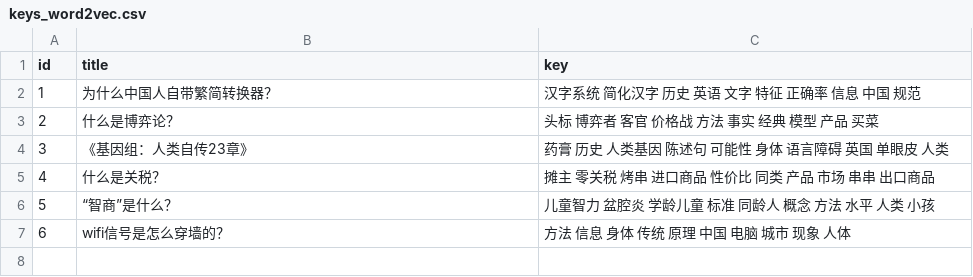
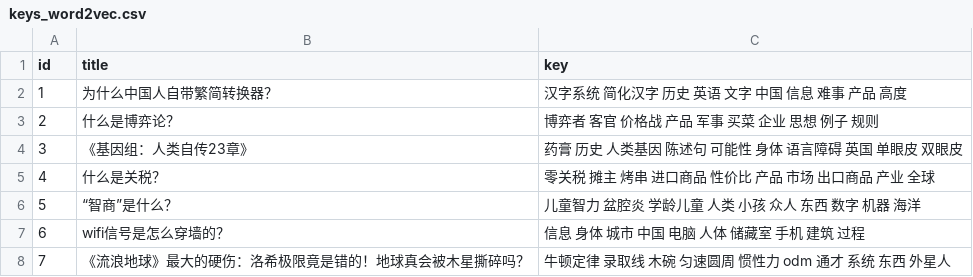
Before and after one commit to Kafcal/keyword_extraction, a CSV file: result/keys_word2vec.csv, drawn as a sheet.

```diff
--- a/result/keys_word2vec.csv
+++ b/result/keys_word2vec.csv
@@ -1,7 +1,8 @@
 id,title,key
-1,为什么中国人自带繁简转换器？,汉字系统 简化汉字 历史 英语 文字 特征 正确率 信息 中国 规范
-2,什么是博弈论？,头标 博弈者 客官 价格战 方法 事实 经典 模型 产品 买菜
-3,《基因组：人类自传23章》,药膏 历史 人类基因 陈述句 可能性 身体 语言障碍 英国 单眼皮 人类
-4,什么是关税？,摊主 零关税 烤串 进口商品 性价比 同类 产品 市场 串串 出口商品
-5,“智商”是什么？,儿童智力 盆腔炎 学龄儿童 标准 同龄人 概念 方法 水平 人类 小孩
-6,wifi信号是怎么穿墙的？,方法 信息 身体 传统 原理 中国 电脑 城市 现象 人体
+1,为什么中国人自带繁简转换器？,汉字系统 简化汉字 历史 英语 文字 中国 信息 难事 产品 高度
+2,什么是博弈论？,博弈者 客官 价格战 产品 军事 买菜 企业 思想 例子 规则
+3,《基因组：人类自传23章》,药膏 历史 人类基因 陈述句 可能性 身体 语言障碍 英国 单眼皮 双眼皮
+4,什么是关税？,零关税 摊主 烤串 进口商品 性价比 产品 市场 出口商品 产业 全球
+5,“智商”是什么？,儿童智力 盆腔炎 学龄儿童 人类 小孩 众人 东西 数字 机器 海洋
+6,wifi信号是怎么穿墙的？,信息 身体 城市 中国 电脑 人体 储藏室 手机 建筑 过程
+7,《流浪地球》最大的硬伤：洛希极限竟是错的！地球真会被木星撕碎吗？,牛顿定律 录取线 木碗 匀速圆周 惯性力 odm 通才 系统 东西 外星人
```
Also changed, not shown: result/keys_TFIDF.csv, result/keys_TextRank.csv, 18 other files.
